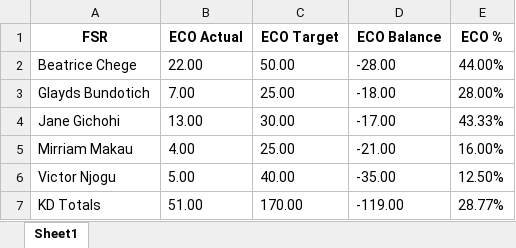
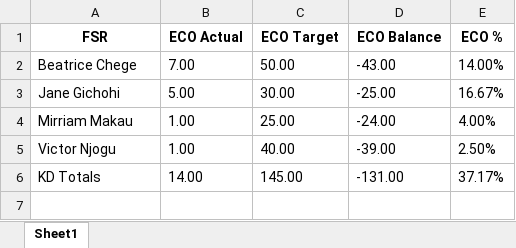
Before and after one commit to Hackerlord1/reportmaster, an Excel workbook: uploads/FGWHHMG0N01_eco_report.xlsx, sheet Sheet1, drawn as a sheet; values as stored, in another font and other column widths than the file's, no borders; removed rows and columns are numbered as before the commit, all else as after; the diff names each change by its address in the sheet, - before the commit and + after, or states it on an @@ line.

```diff
--- a/uploads/FGWHHMG0N01_eco_report.xlsx (sheet Sheet1)
+++ b/uploads/FGWHHMG0N01_eco_report.xlsx (sheet Sheet1)
-B2 (ECO Actual): 22.00
+B2 (ECO Actual): 7.00
-D2 (ECO Balance): -28.00
+D2 (ECO Balance): -43.00
-E2 (ECO %): 44.00%
+E2 (ECO %): 14.00%
-row 3: Glayds Bundotich | 7.00 | 25.00 | -18.00 | 28.00%
-B3 (ECO Actual): 13.00
+B3 (ECO Actual): 5.00
-D3 (ECO Balance): -17.00
+D3 (ECO Balance): -25.00
-E3 (ECO %): 43.33%
+E3 (ECO %): 16.67%
-B4 (ECO Actual): 4.00
+B4 (ECO Actual): 1.00
-D4 (ECO Balance): -21.00
+D4 (ECO Balance): -24.00
-E4 (ECO %): 16.00%
+E4 (ECO %): 4.00%
-B5 (ECO Actual): 5.00
+B5 (ECO Actual): 1.00
-D5 (ECO Balance): -35.00
+D5 (ECO Balance): -39.00
-E5 (ECO %): 12.50%
+E5 (ECO %): 2.50%
-B6 (ECO Actual): 51.00
+B6 (ECO Actual): 14.00
-C6 (ECO Target): 170.00
+C6 (ECO Target): 145.00
-D6 (ECO Balance): -119.00
+D6 (ECO Balance): -131.00
-E6 (ECO %): 28.77%
+E6 (ECO %): 37.17%
```
Also changed, not shown: uploads/Canon_GOODNIGHT INSECT KILLER_eco_report.xlsx, uploads/Dabur_Vatika_eco_report.xlsx, 34 other files.
